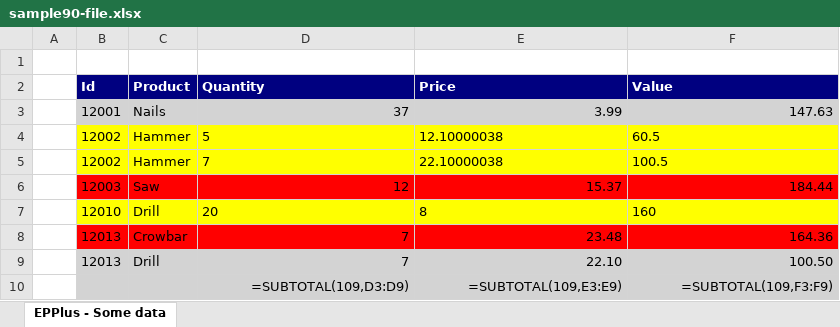
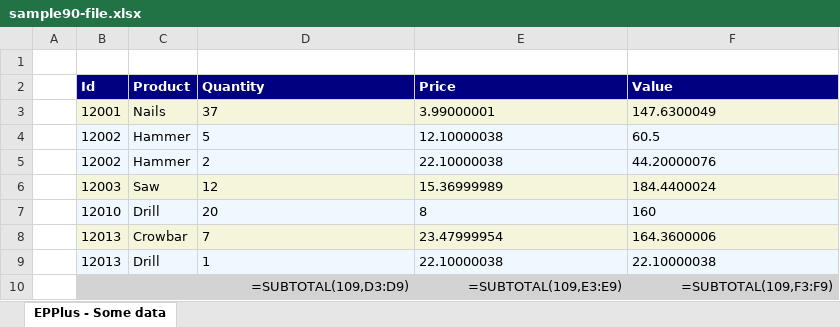
Before and after one commit to iAJTin/iExportEngine, an Excel workbook: source/samples/export/iTin.Export.Queries.SqlServerCeSample/output/sample9x/fromconfigfile/sample90-file.xlsx, sheet EPPlus - Some data, drawn as a sheet; values as stored, in another font and other column widths than the file's, no borders; formulas without a stored value are shown as written; removed rows and columns are numbered as before the commit, all else as after; the diff names each change by its address in the sheet, - before the commit and + after, or states it on an @@ line.

Commit message:
sample05 added

```diff
--- a/source/samples/export/iTin.Export.Queries.SqlServerCeSample/output/sample9x/fromconfigfile/sample90-file.xlsx (sheet EPPlus - Some data)
+++ b/source/samples/export/iTin.Export.Queries.SqlServerCeSample/output/sample9x/fromconfigfile/sample90-file.xlsx (sheet EPPlus - Some data)
-B3:F3 fill: #D3D3D3
+B3:F3 fill: #F5F5DC
-D3:F3 alignment: right
+D3:F3 alignment: left
-E3 (Price): 3.99
+E3 (Price): 3.99000001
-F3 (Value): 147.63
+F3 (Value): 147.6300049
-B4:F5 fill: #FFFF00
+B4:F5 fill: #F0F8FF
-D5 (Quantity): 7
+D5 (Quantity): 2
-F5 (Value): 100.5
+F5 (Value): 44.20000076
-B6:F6 fill: #FF0000
+B6:F6 fill: #F5F5DC
-D6:F6 alignment: right
+D6:F6 alignment: left
-E6 (Price): 15.37
+E6 (Price): 15.36999989
-F6 (Value): 184.44
+F6 (Value): 184.4400024
-B7:F7 fill: #FFFF00
+B7:F7 fill: #F0F8FF
-B8:F8 fill: #FF0000
+B8:F8 fill: #F5F5DC
-D8:F8 alignment: right
+D8:F8 alignment: left
-E8 (Price): 23.48
+E8 (Price): 23.47999954
-F8 (Value): 164.36
+F8 (Value): 164.3600006
-row 9:  | 12013 | Drill | 7 | 22.10 | 100.50
+row 9:  | 12013 | Drill | 1 | 22.10000038 | 22.10000038
```
Also changed, not shown: 15 other files.
